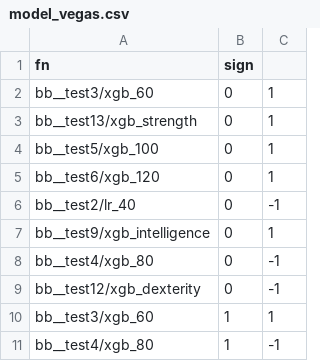
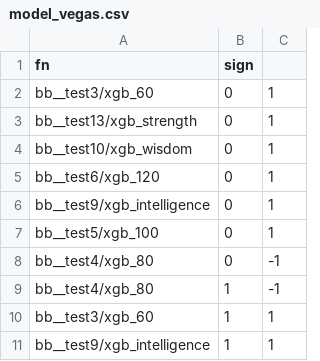
Before and after one commit to nbarbosa-git/compute_info, a CSV file: public_semanal/semanal/model_vegas.csv, drawn as a sheet.

```diff
--- a/public_semanal/semanal/model_vegas.csv
+++ b/public_semanal/semanal/model_vegas.csv
@@ -3,9 +3,9 @@ bb__test3/xgb_60,0,1
 bb__test13/xgb_strength,0,1
+bb__test10/xgb_wisdom,0,1
+bb__test6/xgb_120,0,1
+bb__test9/xgb_intelligence,0,1
 bb__test5/xgb_100,0,1
-bb__test6/xgb_120,0,1
-bb__test2/lr_40,0,-1
-bb__test9/xgb_intelligence,0,1
 bb__test4/xgb_80,0,-1
-bb__test12/xgb_dexterity,0,-1
+bb__test4/xgb_80,1,-1
 bb__test3/xgb_60,1,1
-bb__test4/xgb_80,1,-1
+bb__test9/xgb_intelligence,1,1
```
Also changed, not shown: public_semanal/semanal/corr_tc_mult.csv, 9 other files.
